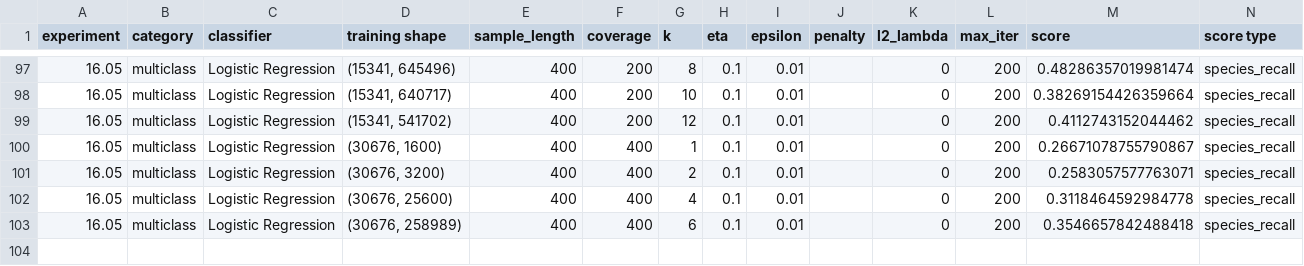
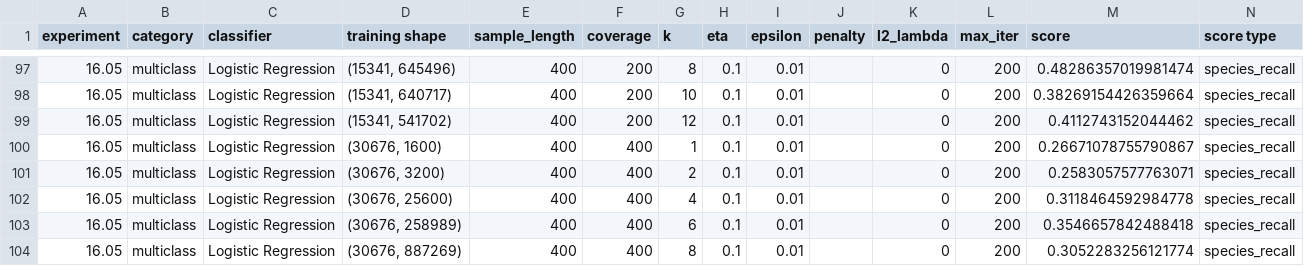
Before and after one commit to ryanquinnnelson/CMU-02620-Metagenomics, a CSV file: data/gridsearch-3000/results-3000-mlr.2021.04.12.20.01.31.csv, drawn as a sheet; only a part is shown, gaps mark what is left out.

```diff
--- a/data/gridsearch-3000/results-3000-mlr.2021.04.12.20.01.31.csv
+++ b/data/gridsearch-3000/results-3000-mlr.2021.04.12.20.01.31.csv
@@ -103 +103,2 @@ experiment,category,classifier,training shape,sample_length,coverage,k,eta,epsil
 16.05,multiclass,Logistic Regression,"(30676, 258989)",400,400,6,0.1,0.01,,0,200,0.3546657842488418,species_recall
+16.05,multiclass,Logistic Regression,"(30676, 887269)",400,400,8,0.1,0.01,,0,200,0.3052283256121774,species_recall
```
Also changed, not shown: 2 other files.
